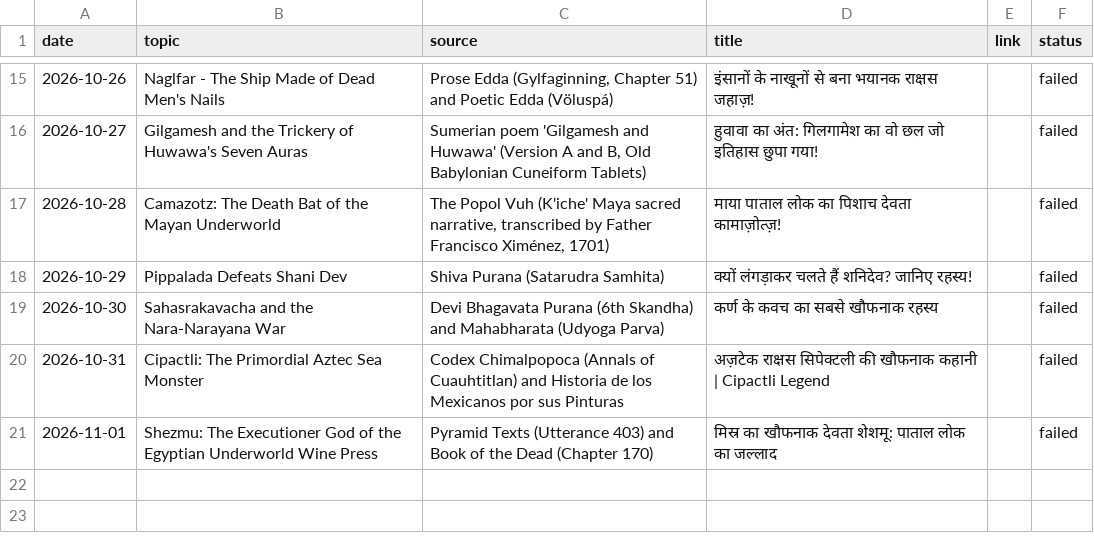
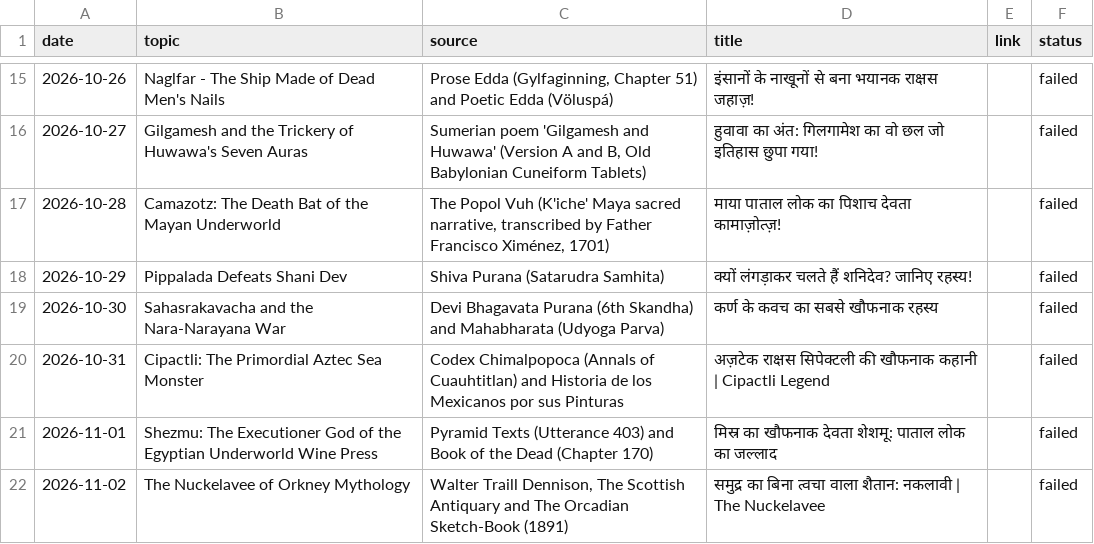
Before and after one commit to gvdemonic-coder/unseen-shorts, a CSV file: topics.csv, drawn as a sheet; only a part is shown, gaps mark what is left out; the diff names each change by its address in the sheet, - before the commit and + after, or states it on an @@ line.

Commit message:
update topics history

```diff
--- a/topics.csv
+++ b/topics.csv
+row 22: 2026-11-02 | The Nuckelavee of Orkney Mythology | Walter Traill Dennison, The Scottish Antiquary and The Orcadian Sketch-Book (1891) | समुद्र का बिना त्वचा वाला शैतान: नकलावी | The Nuckelavee |  | failed
```
